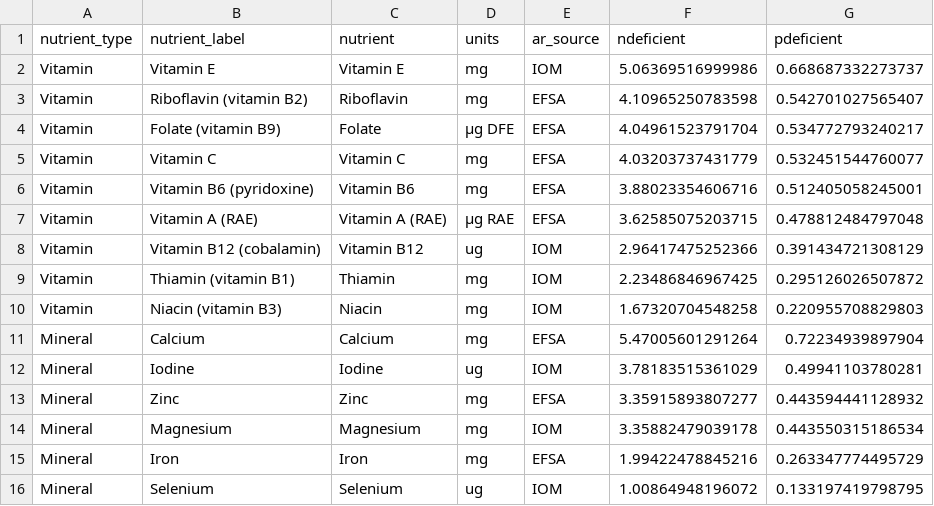
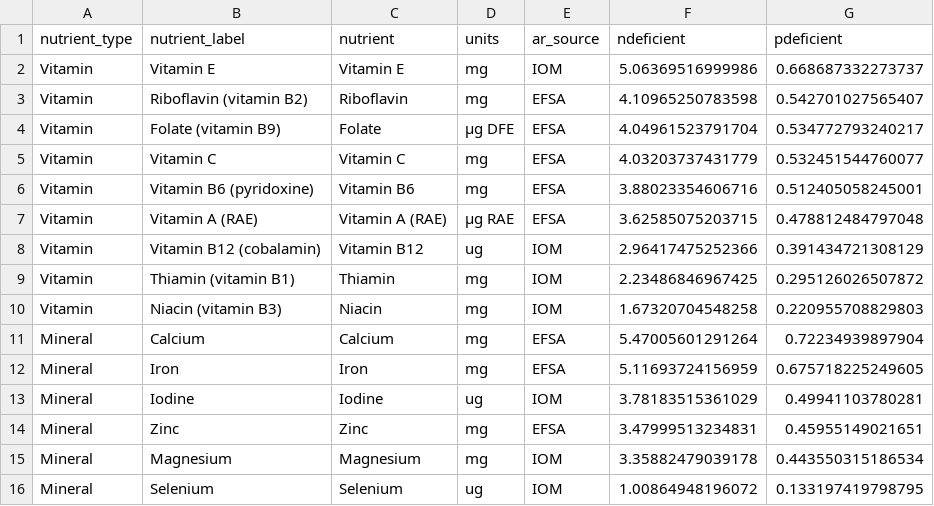
Before and after one commit to cfree14/global_intake_inadequacies, a CSV file: tables/gdd_approach/TableS1_global_inadequacies.csv, drawn as a sheet.

```diff
--- a/tables/gdd_approach/TableS1_global_inadequacies.csv
+++ b/tables/gdd_approach/TableS1_global_inadequacies.csv
@@ -11,6 +11,6 @@
 "Mineral","Calcium","Calcium","mg","EFSA",5.47005601291264,0.72234939897904
+"Mineral","Iron","Iron","mg","EFSA",5.11693724156959,0.675718225249605
 "Mineral","Iodine","Iodine","ug","IOM",3.78183515361029,0.49941103780281
-"Mineral","Zinc","Zinc","mg","EFSA",3.35915893807277,0.443594441128932
+"Mineral","Zinc","Zinc","mg","EFSA",3.47999513234831,0.45955149021651
 "Mineral","Magnesium","Magnesium","mg","IOM",3.35882479039178,0.443550315186534
-"Mineral","Iron","Iron","mg","EFSA",1.99422478845216,0.263347774495729
 "Mineral","Selenium","Selenium","ug","IOM",1.00864948196072,0.133197419798795
```
Also changed, not shown: output/country_key_gdd.csv, 19 other files.
